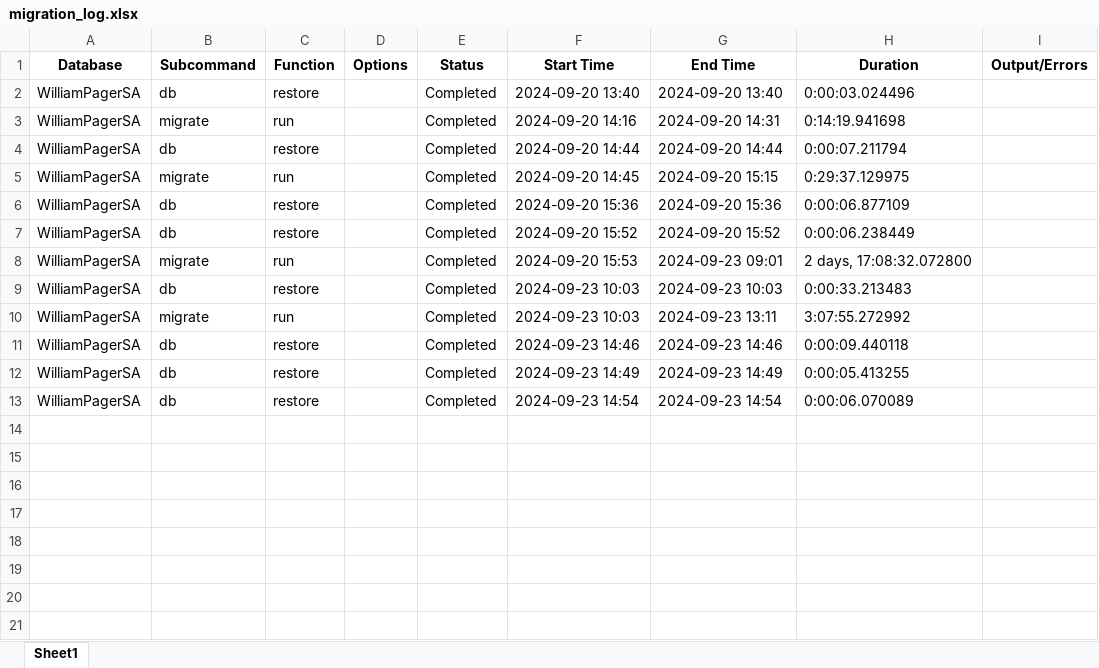
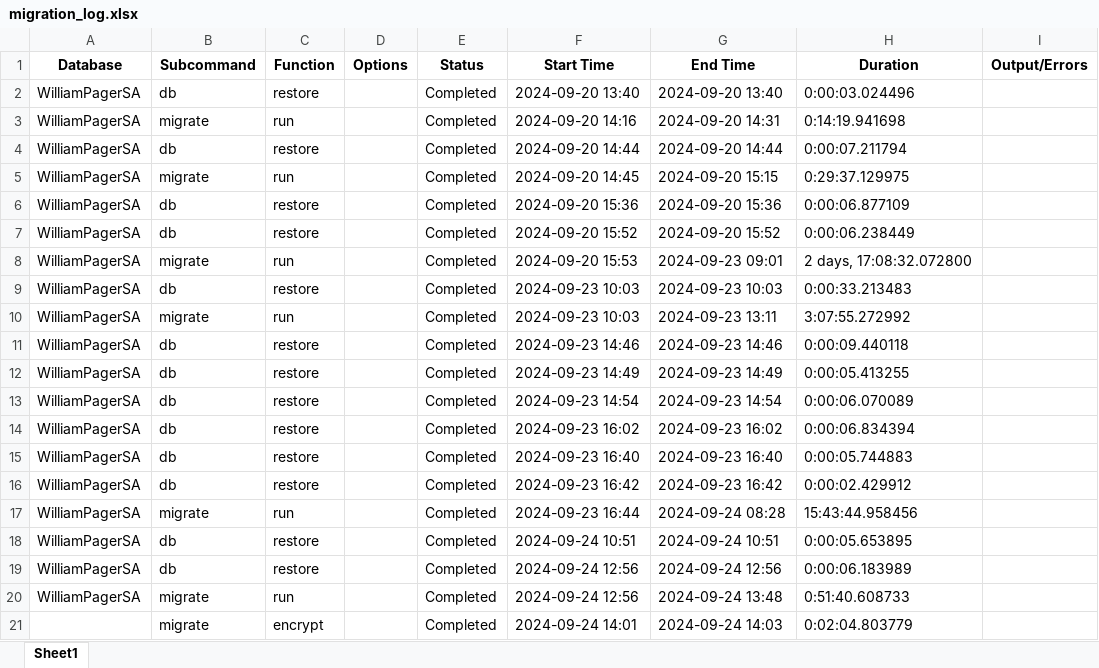
Before and after one commit to dylangetssmart/Saga-WilliamPager, an Excel workbook: migration_log.xlsx, sheet Sheet1, drawn as a sheet; values as stored, in another font and other column widths than the file's, no borders; the diff names each change by its address in the sheet, - before the commit and + after, or states it on an @@ line.

```diff
--- a/migration_log.xlsx (sheet Sheet1)
+++ b/migration_log.xlsx (sheet Sheet1)
+row 14: WilliamPagerSA | db | restore |  | Completed | 2024-09-23 16:02 | 2024-09-23 16:02 | 0:00:06.834394
+row 15: WilliamPagerSA | db | restore |  | Completed | 2024-09-23 16:40 | 2024-09-23 16:40 | 0:00:05.744883
+row 16: WilliamPagerSA | db | restore |  | Completed | 2024-09-23 16:42 | 2024-09-23 16:42 | 0:00:02.429912
+row 17: WilliamPagerSA | migrate | run |  | Completed | 2024-09-23 16:44 | 2024-09-24 08:28 | 15:43:44.958456
+row 18: WilliamPagerSA | db | restore |  | Completed | 2024-09-24 10:51 | 2024-09-24 10:51 | 0:00:05.653895
+row 19: WilliamPagerSA | db | restore |  | Completed | 2024-09-24 12:56 | 2024-09-24 12:56 | 0:00:06.183989
+row 20: WilliamPagerSA | migrate | run |  | Completed | 2024-09-24 12:56 | 2024-09-24 13:48 | 0:51:40.608733
+row 21:  | migrate | encrypt |  | Completed | 2024-09-24 14:01 | 2024-09-24 14:03 | 0:02:04.803779
```
Also changed, not shown: 7 other files.
